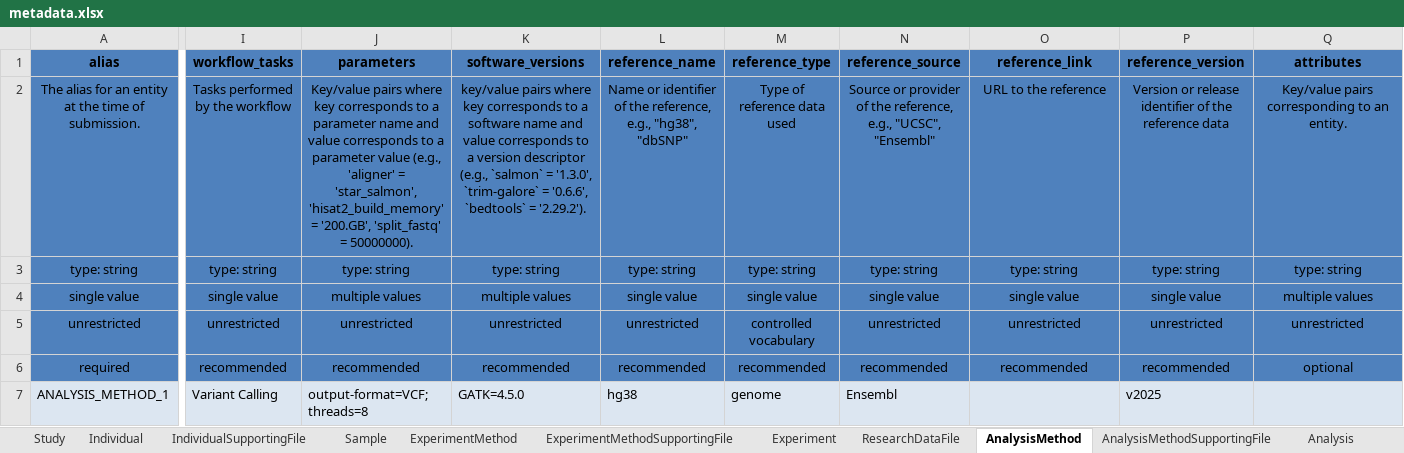
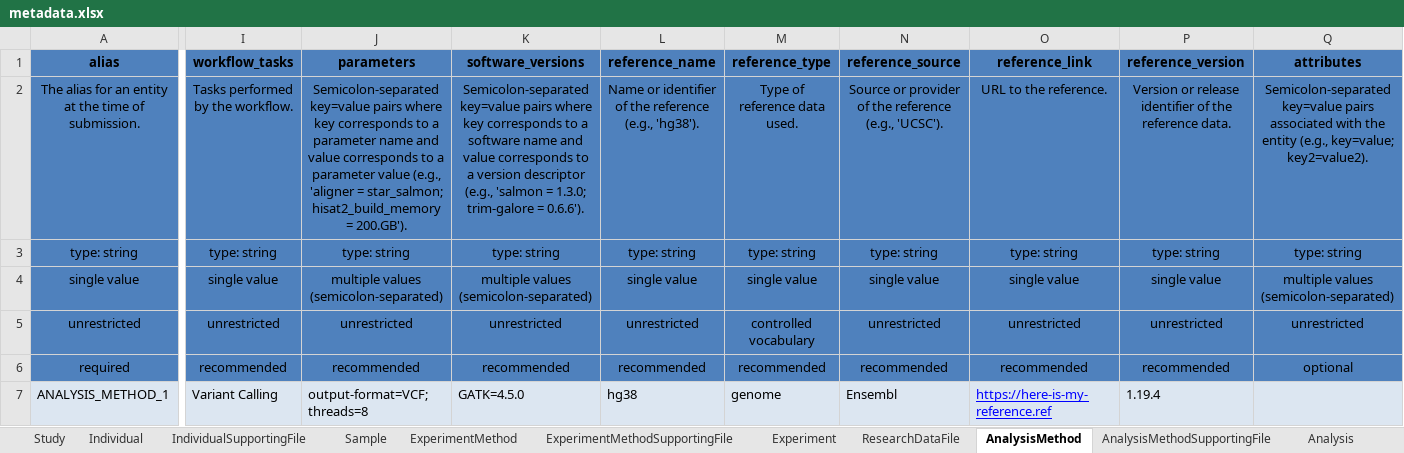
Before and after one commit to ghga-de/example-data, an Excel workbook: complete_1/metadata.xlsx, sheet AnalysisMethod, drawn as a sheet; only a part is shown, gaps mark what is left out; values as stored, in another font and other column widths than the file's, no borders; the diff names each change by its address in the sheet, - before the commit and + after, or states it on an @@ line.

```diff
--- a/complete_1/metadata.xlsx (sheet AnalysisMethod)
+++ b/complete_1/metadata.xlsx (sheet AnalysisMethod)
-I2 (workflow_tasks): Tasks performed by the workflow
+I2 (workflow_tasks): Tasks performed by the workflow.
-J2 (parameters): Key/value pairs where key corresponds to a parameter name and value corresponds to a parameter value (e.g., 'aligner' = 'star_salmon', 'hisat2_build_memory' = '200.GB', 'split_fastq' = 50000000).
+J2 (parameters): Semicolon-separated key=value pairs where key corresponds to a parameter name and value corresponds to a parameter value (e.g., 'aligner = star_salmon; hisat2_build_memory = 200.GB').
-K2 (software_versions): key/value pairs where key corresponds to a software name and value corresponds to a version descriptor (e.g., `salmon` = '1.3.0', `trim-galore` = '0.6.6', `bedtools` = '2.29.2').
+K2 (software_versions): Semicolon-separated key=value pairs where key corresponds to a software name and value corresponds to a version descriptor (e.g., 'salmon = 1.3.0; trim-galore = 0.6.6').
-L2 (reference_name): …of the reference, e.g., "hg38", "dbSNP"
+L2 (reference_name): …of the reference (e.g., 'hg38').
-M2 (reference_type): Type of reference data used
+M2 (reference_type): Type of reference data used.
-N2 (reference_source): …of the reference, e.g., "UCSC", "Ensembl"
+N2 (reference_source): …of the reference (e.g., 'UCSC').
-O2 (reference_link): URL to the reference
+O2 (reference_link): URL to the reference.
-P2 (reference_version): …the reference data
+P2 (reference_version): …the reference data.
-Q2 (attributes): Key/value pairs corresponding to an entity.
+Q2 (attributes): Semicolon-separated key=value pairs associated with the entity (e.g., key=value; key2=value2).
-J4 (parameters): multiple values
+J4 (parameters): multiple values (semicolon-separated)
-K4 (software_versions): multiple values
+K4 (software_versions): multiple values (semicolon-separated)
-Q4 (attributes): multiple values
+Q4 (attributes): multiple values (semicolon-separated)
-O7 (reference_link): (empty)
+O7 (reference_link): https://here-is-my-reference.ref
-P7 (reference_version): v2025
+P7 (reference_version): 1.19.4
```
Also changed, not shown: sheet ExperimentMethod, sheet Individual, sheet Sample, sheet Study, sheet ResearchDataFile, sheet DataAccessPolicy, 9 more sheets.
